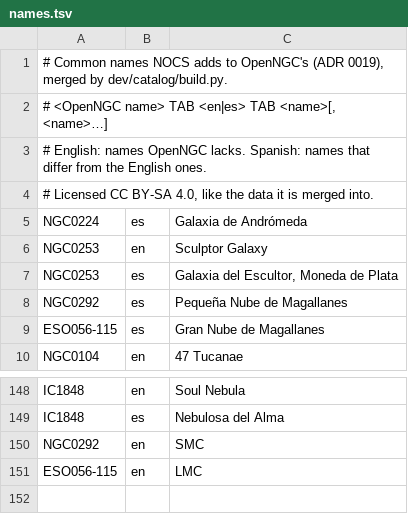
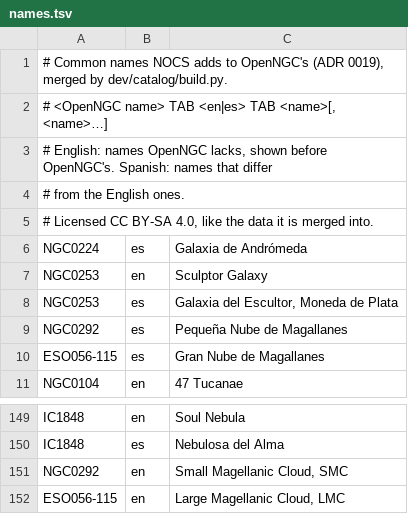
Before and after one commit to jorjazo/nocs, a TSV file: dev/catalog/names.tsv, drawn as a sheet; only a part is shown, gaps mark what is left out.

```diff
--- a/dev/catalog/names.tsv
+++ b/dev/catalog/names.tsv
@@ -2,3 +2,4 @@
 # <OpenNGC name> TAB <en|es> TAB <name>[, <name>…]
-# English: names OpenNGC lacks. Spanish: names that differ from the English ones.
+# English: names OpenNGC lacks, shown before OpenNGC's. Spanish: names that differ
+# from the English ones.
 # Licensed CC BY-SA 4.0, like the data it is merged into.
@@ -149,3 +150,3 @@ IC1848	en	Soul Nebula
 IC1848	es	Nebulosa del Alma
-NGC0292	en	SMC
-ESO056-115	en	LMC
+NGC0292	en	Small Magellanic Cloud, SMC
+ESO056-115	en	Large Magellanic Cloud, LMC
```
Also changed, not shown: 36 other files.
